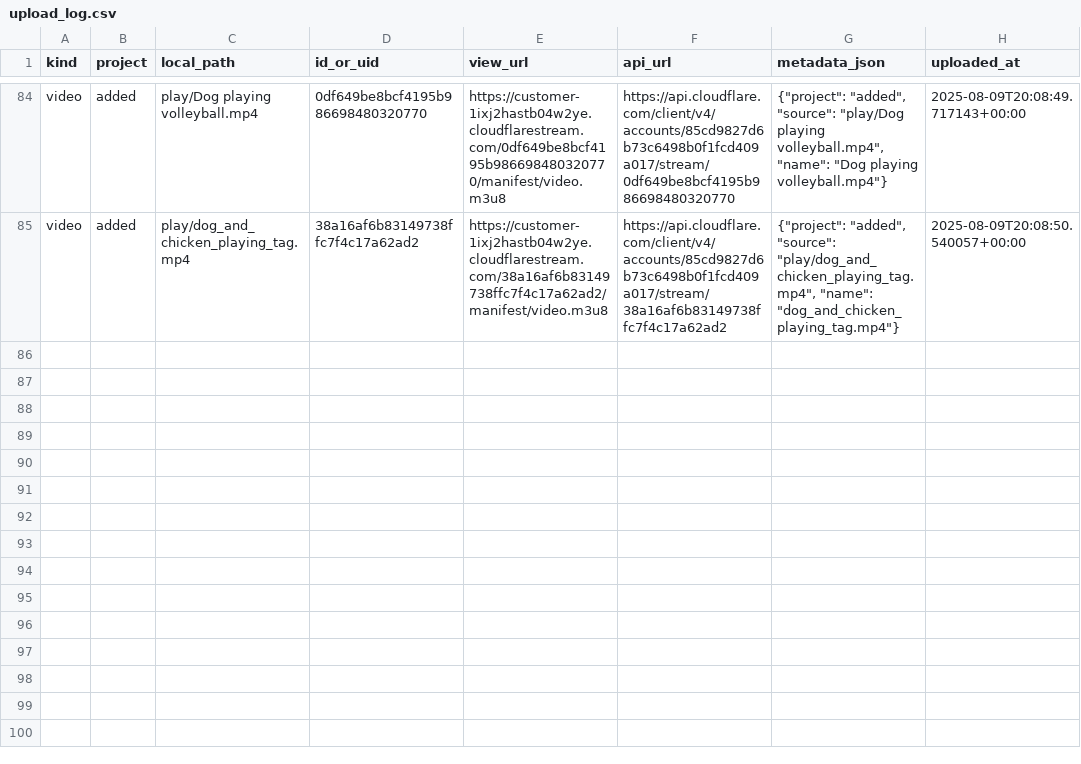
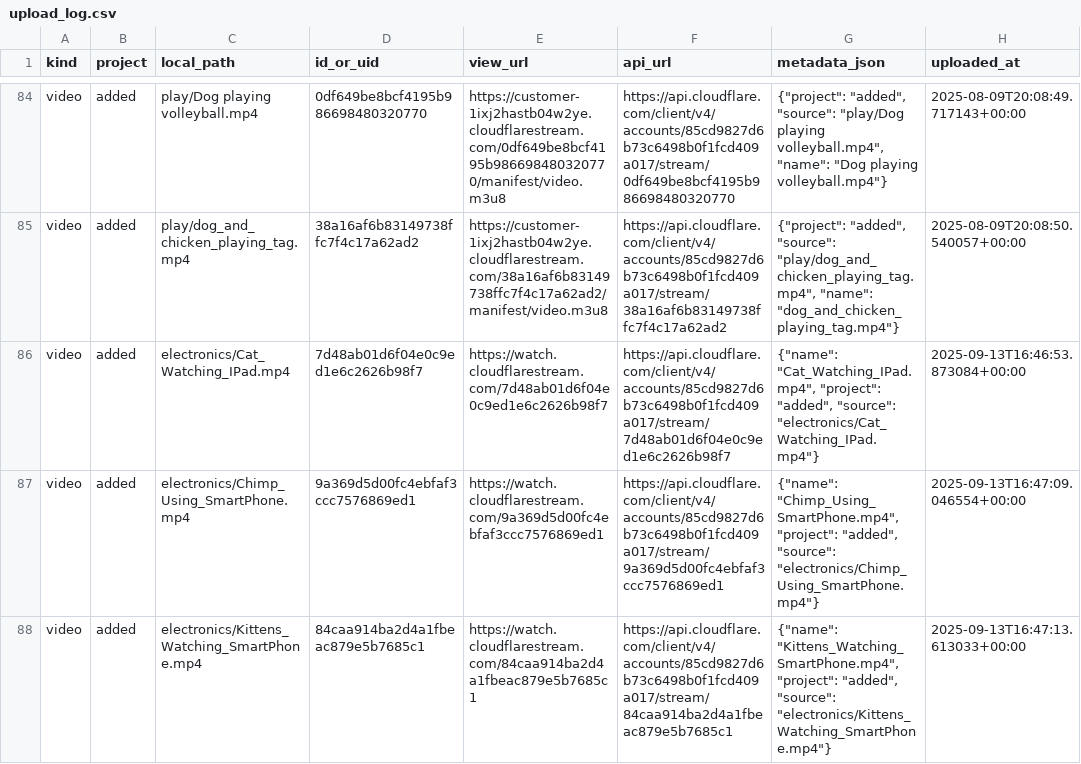
Before and after one commit to jss367/antools, a CSV file: logs/upload_log.csv, drawn as a sheet; only a part is shown, gaps mark what is left out; the diff names each change by its address in the sheet, - before the commit and + after, or states it on an @@ line.

```diff
--- a/logs/upload_log.csv
+++ b/logs/upload_log.csv
+row 86: video | added | electronics/Cat_Watching_IPad.mp4 | 7d48ab01d6f04e0c9ed1e6c2626b98f7 | https://watch.cloudflarestream.com/7d48ab01d6f04e0c9ed1e6c2626b98f7 | https://api.cloudflare.com/client/v4/accounts/85cd9827d6b73c6498b0f1fcd409a017/stream/7d48ab01d6f04e0c9ed1e6c2626b98f7 | {"name": "Cat_Watching_IPad.mp4", "project": "added", "source": "electronics/Cat_Watching_IPad.mp4"} | 2025-09-13T16:46:53.873084+00:00
+row 87: video | added | electronics/Chimp_Using_SmartPhone.mp4 | 9a369d5d00fc4ebfaf3ccc7576869ed1 | https://watch.cloudflarestream.com/9a369d5d00fc4ebfaf3ccc7576869ed1 | https://api.cloudflare.com/client/v4/accounts/85cd9827d6b73c6498b0f1fcd409a017/stream/9a369d5d00fc4ebfaf3ccc7576869ed1 | {"name": "Chimp_Using_SmartPhone.mp4", "project": "added", "source": "electronics/Chimp_Using_SmartPhone.mp4"} | 2025-09-13T16:47:09.046554+00:00
+row 88: video | added | electronics/Kittens_Watching_SmartPhone.mp4 | 84caa914ba2d4a1fbeac879e5b7685c1 | https://watch.cloudflarestream.com/84caa914ba2d4a1fbeac879e5b7685c1 | https://api.cloudflare.com/client/v4/accounts/85cd9827d6b73c6498b0f1fcd409a017/stream/84caa914ba2d4a1fbeac879e5b7685c1 | {"name": "Kittens_Watching_SmartPhone.mp4", "project": "added", "source": "electronics/Kittens_Watching_SmartPhone.mp4"} | 2025-09-13T16:47:13.613033+00:00
```
Also changed, not shown: 4 other files.
